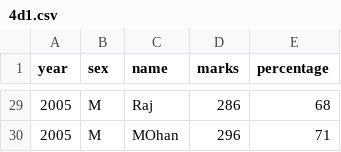
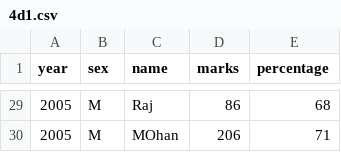
Before and after one commit to Prajay8/DV, a CSV file: 4d1.csv, drawn as a sheet; only a part is shown, gaps mark what is left out; the diff covers the shown part only.

```diff
--- a/4d1.csv
+++ b/4d1.csv
@@ -29,2 +29,2 @@ year,sex,name,marks,percentage
-2005,M,Raj,286,68
-2005,M,MOhan,296,71
+2005,M,Raj,86,68
+2005,M,MOhan,206,71
```
Also changed, not shown: 18 edited cells elsewhere in this file.
